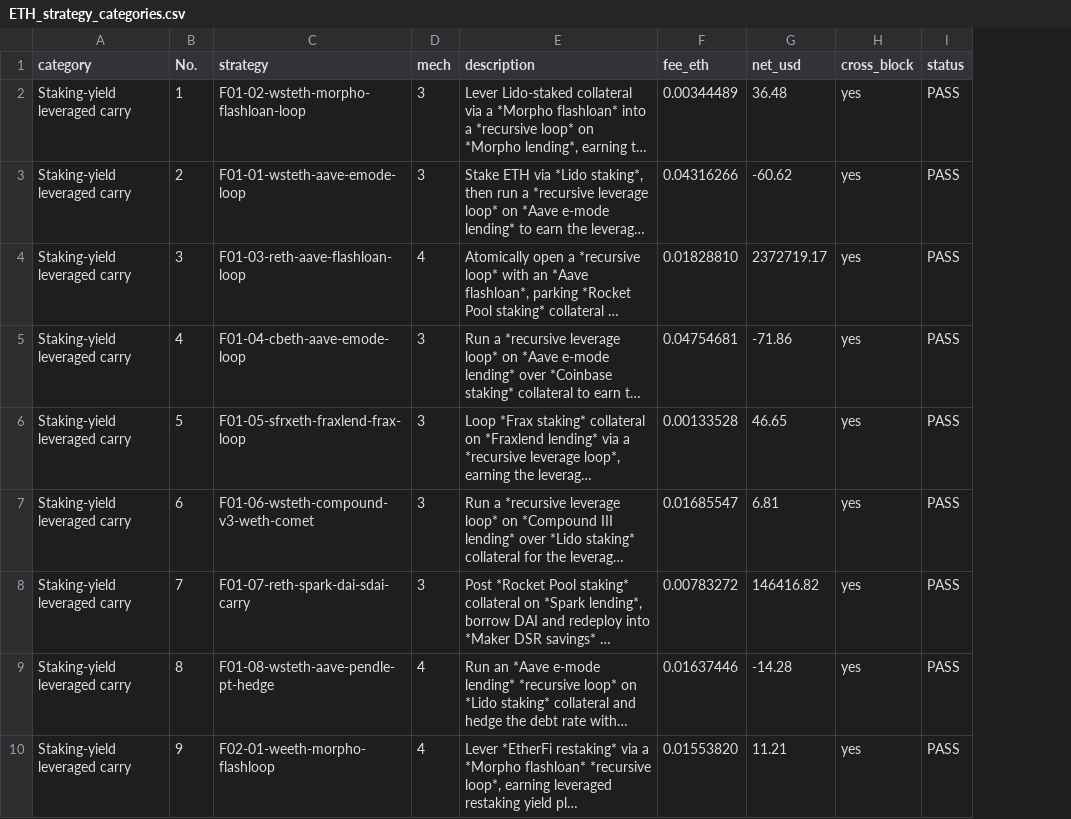
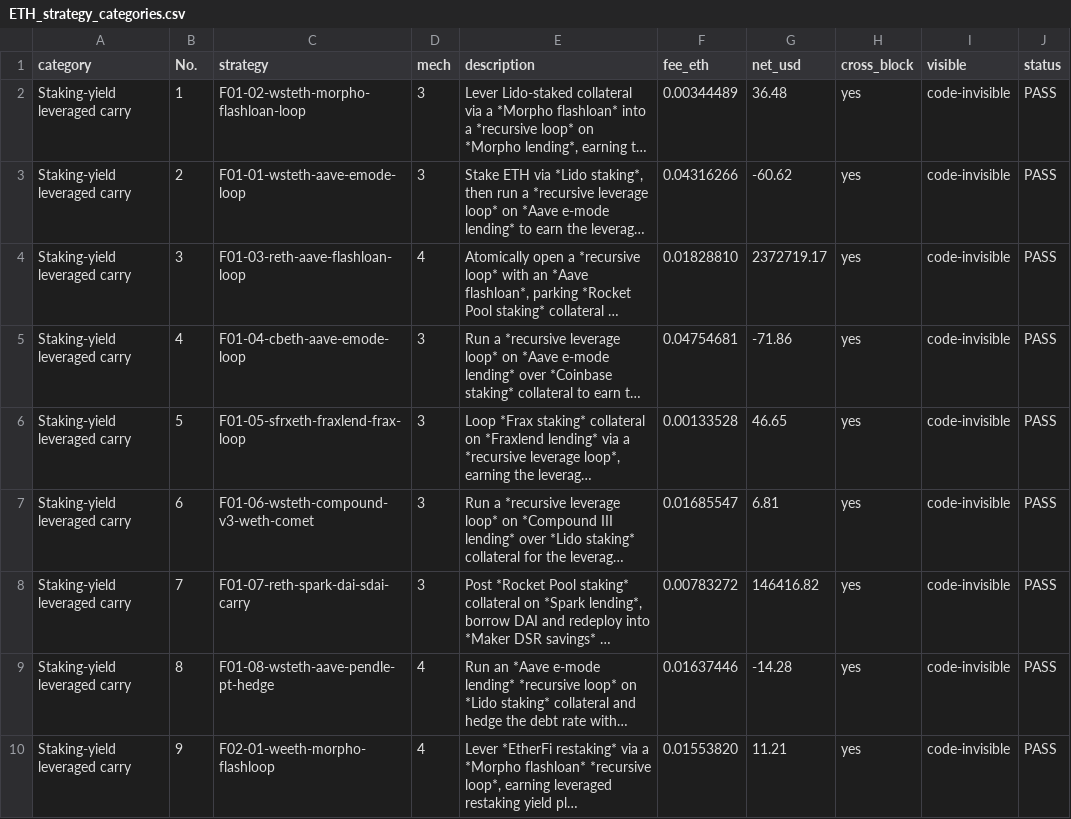
Before and after one commit to sec-study-dev/profit, a CSV file: reports/ETH_strategy_categories.csv, drawn as a sheet; only a part is shown; long unchanged cells end in …; the diff names each change by its address in the sheet, - before the commit and + after, or states it on an @@ line.

```diff
--- a/reports/ETH_strategy_categories.csv
+++ b/reports/ETH_strategy_categories.csv
+column I (visible), rows 2-10: all code-invisible
```
